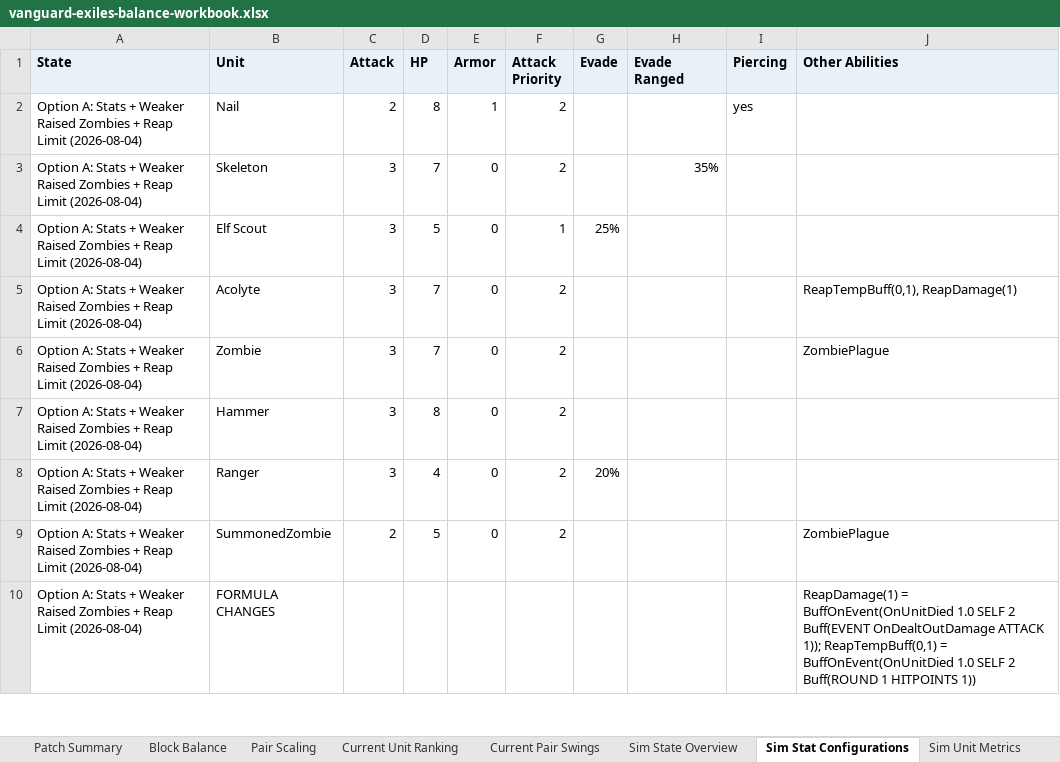
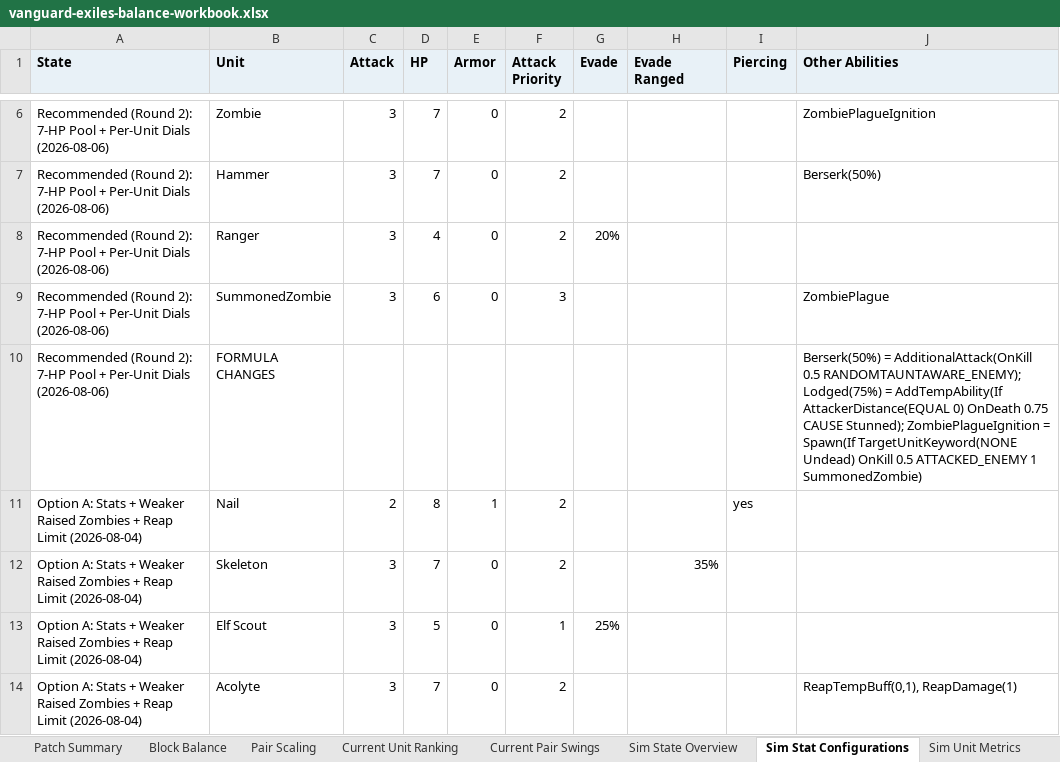
Before and after one commit to Torynx/vanguard-exiles-balance-report, an Excel workbook: vanguard-exiles-balance-workbook.xlsx, sheet Sim Stat Configurations, drawn as a sheet; only a part is shown, gaps mark what is left out; the shorter side is filled out with more unchanged rows; values as stored, in another font and other column widths than the file's, no borders; the diff covers the shown part only; the diff names each change by its address in the sheet, - before the commit and + after, or states it on an @@ line.

Commit message:
Round 2: one proposal, per-unit implementation menus
Supersede the four-option format with a single recommended composition
(nothing above 7 HP, no new units, no ability limits) plus measured
alternative dials per unit. Zombie Plague's first rise is gated at 50%
on the basic Zombie only, with the raised horde untouched and chaining
at live strength; Acolyte's Reap keeps only its healing half at the
live 100%, leaving the attack-Reap to the Magi; adds Skeleton's Lodged
ability and replay-verified trigger semantics. Zombie and Skeleton land
at equal power. Certified at 10,000 fights per matchup: Balance Score
73.6, one-sided matchups 1.3% (the lowest measured). Workbook gains
the Round 2 sheet and opens on it.

```diff
--- a/vanguard-exiles-balance-workbook.xlsx (sheet Sim Stat Configurations)
+++ b/vanguard-exiles-balance-workbook.xlsx (sheet Sim Stat Configurations)
+row 6: Recommended (Round 2): 7-HP Pool + Per-Unit Dials (2026-08-06) | Zombie | 3 | 7 | 0 | 2 |  |  |  | ZombiePlagueIgnition
+row 7: Recommended (Round 2): 7-HP Pool + Per-Unit Dials (2026-08-06) | Hammer | 3 | 7 | 0 | 2 |  |  |  | Berserk(50%)
+row 8: Recommended (Round 2): 7-HP Pool + Per-Unit Dials (2026-08-06) | Ranger | 3 | 4 | 0 | 2 | 20%
+row 9: Recommended (Round 2): 7-HP Pool + Per-Unit Dials (2026-08-06) | SummonedZombie | 3 | 6 | 0 | 3 |  |  |  | ZombiePlague
+row 10: Recommended (Round 2): 7-HP Pool + Per-Unit Dials (2026-08-06) | FORMULA CHANGES |  |  |  |  |  |  |  | Berserk(50%) = AdditionalAttack(OnKill 0.5 RANDOMTAUNTAWARE_ENEMY); Lodged(75%) = AddTempAbility(If AttackerDistance(EQUAL 0) OnDeath 0.75 CAUSE Stunned); ZombiePlagueIgnition = Spawn(If TargetUnitKeyword(NONE Undead) OnKill 0.5 ATTACKED_ENEMY 1 SummonedZombie)
```
Also changed, not shown: 4 added rows, 24 moved rows and 9 edited cells elsewhere in this sheet, sheet Sim Matrices, sheet Round2 Recommended(2026-08-06), sheet OptB(2026-08-04), sheet OptA(2026-08-04), sheet OptC(2026-08-04), sheet FinalIteration(Nodnarb21s), 8 more sheets, other sheet tabs, 1 other file.
